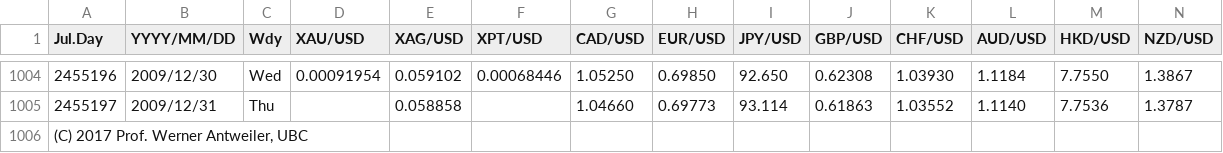
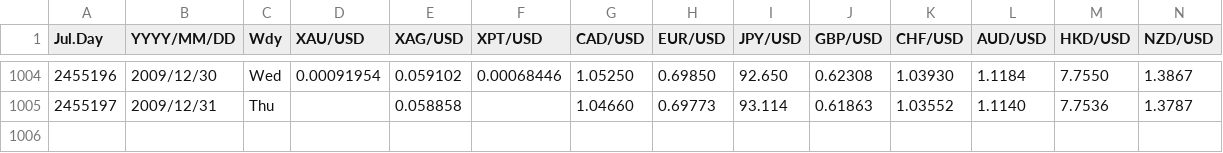
Before and after one commit to vlad17/runlmc, a CSV file: data/fx/2007-2009.csv, drawn as a sheet; only a part is shown, gaps mark what is left out; rows hold the shown columns only; the diff names each change by its address in the sheet, - before the commit and + after, or states it on an @@ line.

Commit message:
Cleaned up the data a little

```diff
--- a/data/fx/2007-2009.csv
+++ b/data/fx/2007-2009.csv
-row 1006: (C) 2017 Prof. Werner Antweiler, UBC
```
Also changed, not shown: data/fx/2010-2013.csv, data/fx/2014-2017.csv, 1 other file.
